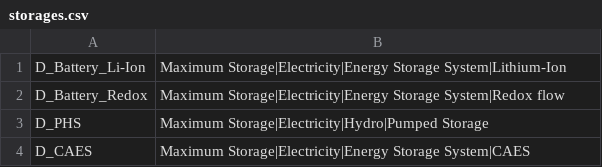
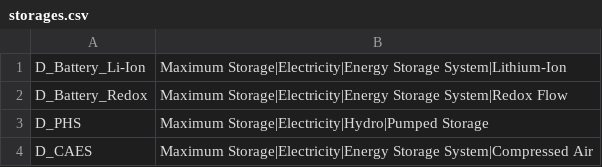
Before and after one commit to openENTRANCE/linkages, a CSV file: GENeSYS-MOD/scripts/genesysmod_to_iamc/mappings/storages.csv, drawn as a sheet.

```diff
--- a/GENeSYS-MOD/scripts/genesysmod_to_iamc/mappings/storages.csv
+++ b/GENeSYS-MOD/scripts/genesysmod_to_iamc/mappings/storages.csv
@@ -1,4 +1,4 @@
 D_Battery_Li-Ion,Maximum Storage|Electricity|Energy Storage System|Lithium-Ion
-D_Battery_Redox,Maximum Storage|Electricity|Energy Storage System|Redox flow
+D_Battery_Redox,Maximum Storage|Electricity|Energy Storage System|Redox Flow
 D_PHS,Maximum Storage|Electricity|Hydro|Pumped Storage
-D_CAES,Maximum Storage|Electricity|Energy Storage System|CAES
+D_CAES,Maximum Storage|Electricity|Energy Storage System|Compressed Air
```
Also changed, not shown: GENeSYS-MOD/scripts/genesysmod_to_iamc/mappings/capacity_technologies.csv, GENeSYS-MOD/scripts/genesysmod_to_iamc/mappings/capacity_transport_technologies.csv, 4 other files.
